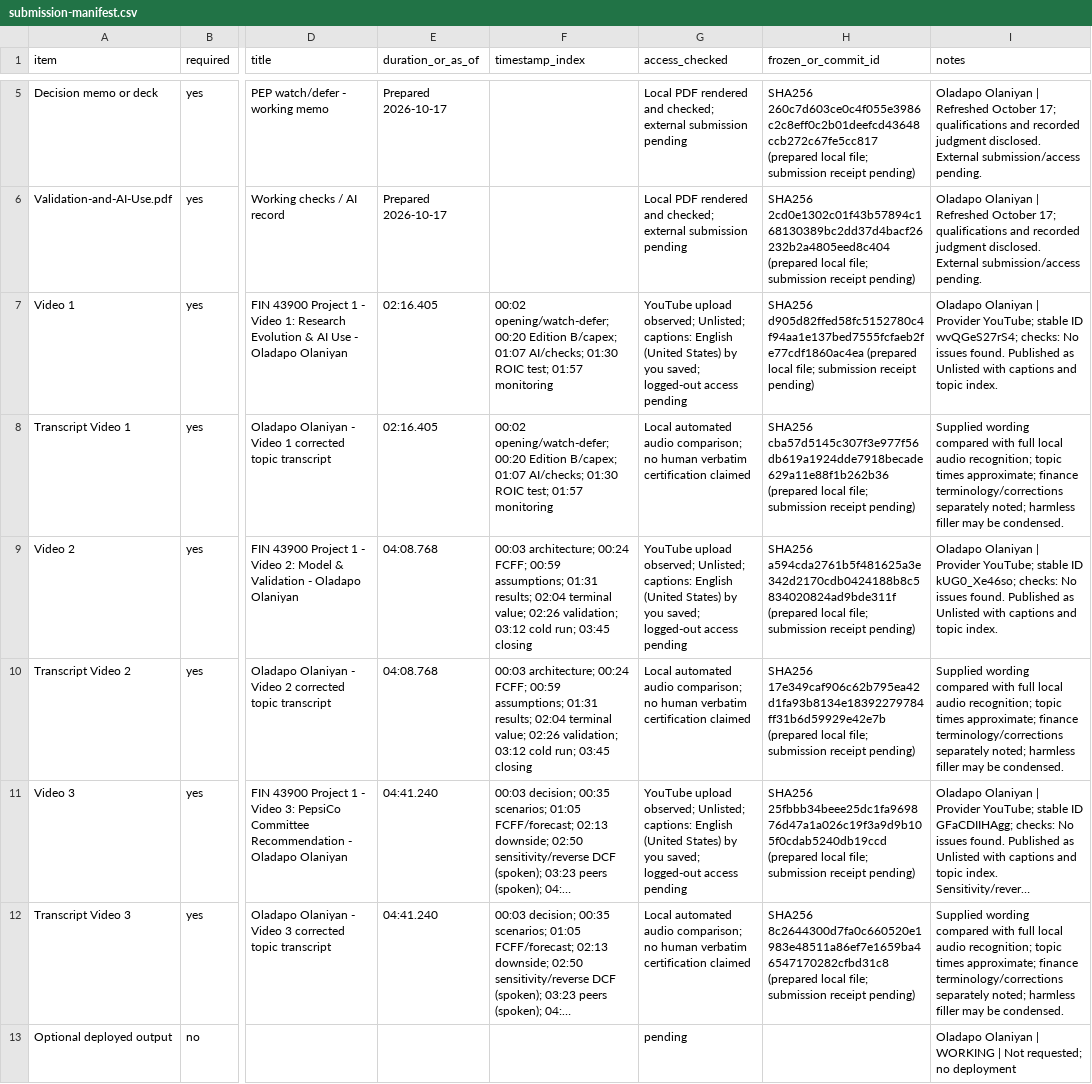
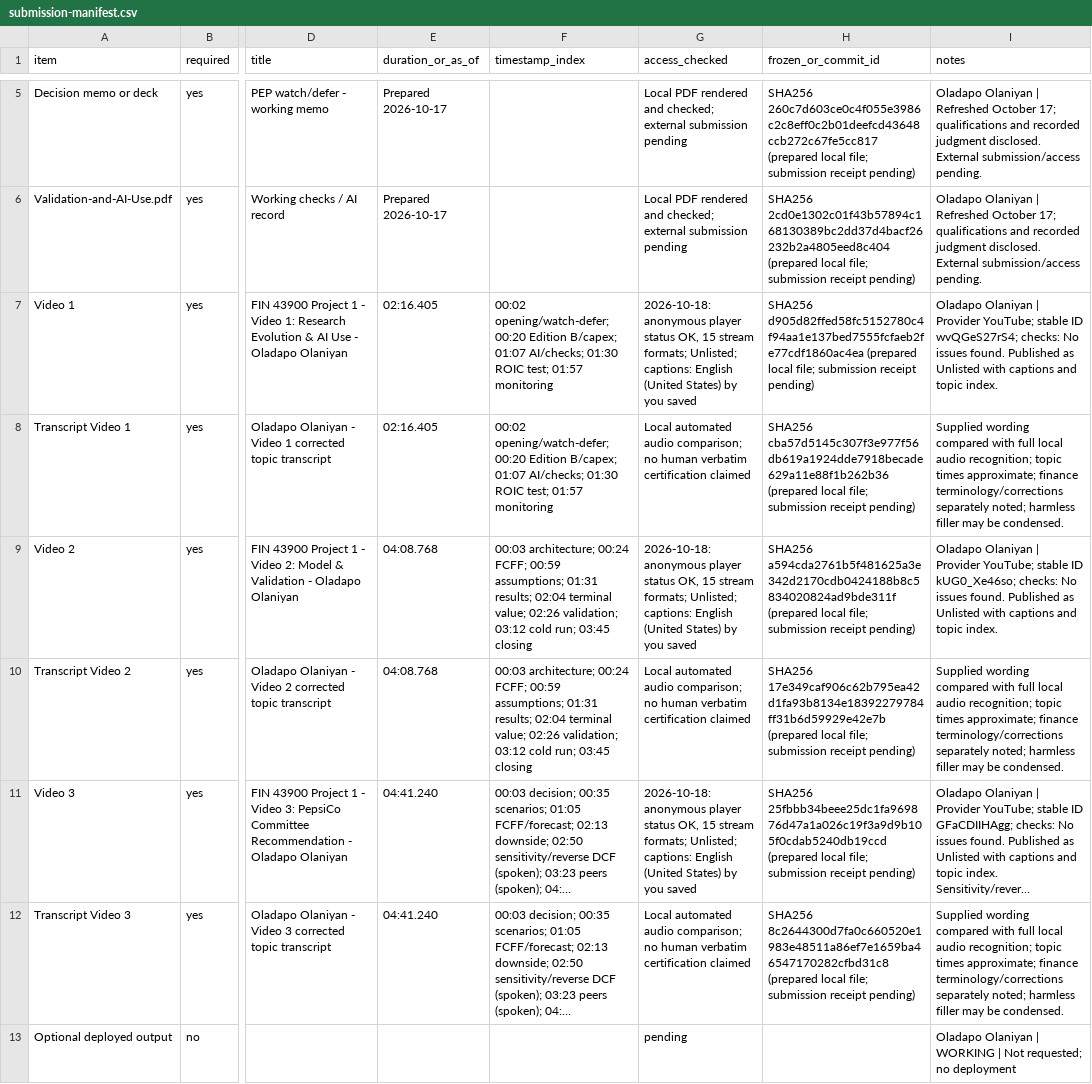
Before and after one commit to Dapize-Mo/FIN43900-AI-Finance-Applications, a CSV file: projects/project-1/submission-manifest.csv, drawn as a sheet; only a part is shown, gaps mark what is left out; long unchanged cells end in …; the diff names each change by its address in the sheet, - before the commit and + after, or states it on an @@ line.

Commit message:
Record anonymous video access checks

```diff
--- a/projects/project-1/submission-manifest.csv
+++ b/projects/project-1/submission-manifest.csv
-G7 (access_checked): YouTube upload observed; Unlisted; captions: English (United States) by you saved; logged-out access pending
+G7 (access_checked): 2026-10-18: anonymous player status OK, 15 stream formats; Unlisted; captions: English (United States) by you saved
-G9 (access_checked): YouTube upload observed; Unlisted; captions: English (United States) by you saved; logged-out access pending
+G9 (access_checked): 2026-10-18: anonymous player status OK, 15 stream formats; Unlisted; captions: English (United States) by you saved
-G11 (access_checked): YouTube upload observed; Unlisted; captions: English (United States) by you saved; logged-out access pending
+G11 (access_checked): 2026-10-18: anonymous player status OK, 15 stream formats; Unlisted; captions: English (United States) by you saved
```
Also changed, not shown: 2 other files.
